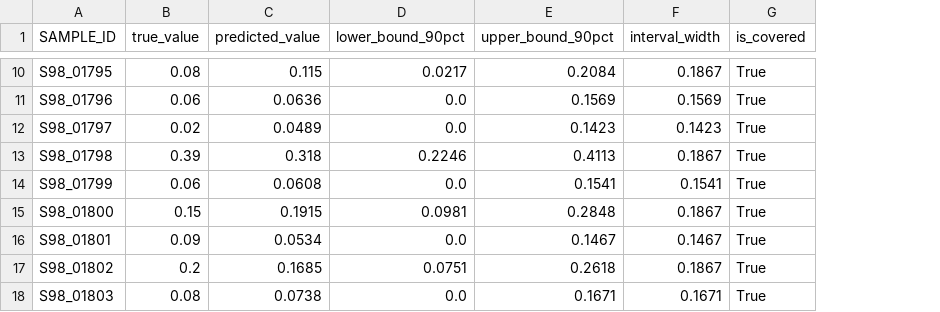
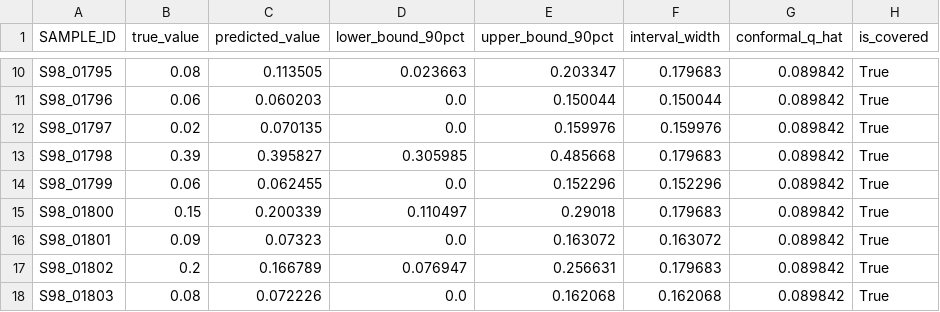
Before and after one commit to mosharrof6870/ground-water-, a CSV file: app/models/cd_model/CONFORMAL_CD.csv, drawn as a sheet; only a part is shown, gaps mark what is left out; the diff covers the shown part only; the diff names each change by its address in the sheet, - before the commit and + after, or states it on an @@ line.

```diff
--- a/app/models/cd_model/CONFORMAL_CD.csv
+++ b/app/models/cd_model/CONFORMAL_CD.csv
+column G (conformal_q_hat), rows 10-18: all 0.089842
-C10 (predicted_value): 0.115
+C10 (predicted_value): 0.113505
-D10 (lower_bound_90pct): 0.0217
+D10 (lower_bound_90pct): 0.023663
-E10 (upper_bound_90pct): 0.2084
+E10 (upper_bound_90pct): 0.203347
-F10 (interval_width): 0.1867
+F10 (interval_width): 0.179683
-C11 (predicted_value): 0.0636
+C11 (predicted_value): 0.060203
-E11 (upper_bound_90pct): 0.1569
+E11 (upper_bound_90pct): 0.150044
-F11 (interval_width): 0.1569
+F11 (interval_width): 0.150044
-C12 (predicted_value): 0.0489
+C12 (predicted_value): 0.070135
-E12 (upper_bound_90pct): 0.1423
+E12 (upper_bound_90pct): 0.159976
-F12 (interval_width): 0.1423
+F12 (interval_width): 0.159976
-C13 (predicted_value): 0.318
+C13 (predicted_value): 0.395827
-D13 (lower_bound_90pct): 0.2246
+D13 (lower_bound_90pct): 0.305985
-E13 (upper_bound_90pct): 0.4113
+E13 (upper_bound_90pct): 0.485668
-F13 (interval_width): 0.1867
+F13 (interval_width): 0.179683
-C14 (predicted_value): 0.0608
+C14 (predicted_value): 0.062455
-E14 (upper_bound_90pct): 0.1541
+E14 (upper_bound_90pct): 0.152296
-F14 (interval_width): 0.1541
+F14 (interval_width): 0.152296
-C15 (predicted_value): 0.1915
+C15 (predicted_value): 0.200339
-D15 (lower_bound_90pct): 0.0981
+D15 (lower_bound_90pct): 0.110497
-E15 (upper_bound_90pct): 0.2848
+E15 (upper_bound_90pct): 0.29018
-F15 (interval_width): 0.1867
+F15 (interval_width): 0.179683
-C16 (predicted_value): 0.0534
+C16 (predicted_value): 0.07323
-E16 (upper_bound_90pct): 0.1467
+E16 (upper_bound_90pct): 0.163072
-F16 (interval_width): 0.1467
+F16 (interval_width): 0.163072
-C17 (predicted_value): 0.1685
+C17 (predicted_value): 0.166789
-D17 (lower_bound_90pct): 0.0751
+D17 (lower_bound_90pct): 0.076947
-E17 (upper_bound_90pct): 0.2618
+E17 (upper_bound_90pct): 0.256631
-F17 (interval_width): 0.1867
+F17 (interval_width): 0.179683
-C18 (predicted_value): 0.0738
+C18 (predicted_value): 0.072226
-E18 (upper_bound_90pct): 0.1671
+E18 (upper_bound_90pct): 0.162068
-F18 (interval_width): 0.1671
+F18 (interval_width): 0.162068
```
Also changed, not shown: 103 edited cells elsewhere in this file, app/models/ni_model/CONFORMAL_NI.csv, 15 other files.
